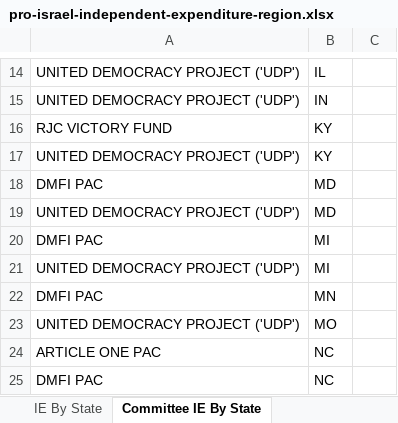
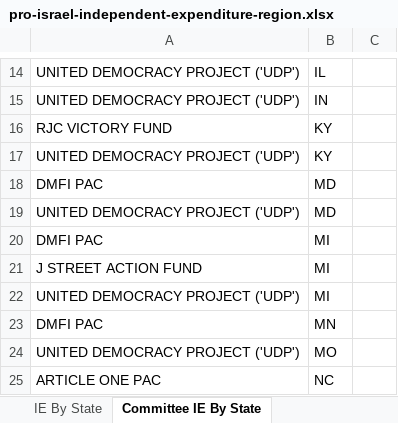
Before and after one commit to JJ-TrackAIPAC/TrackAIPAC, an Excel workbook: reports/pro-israel/pro-israel-independent-expenditure-region.xlsx, sheet Committee IE By State, drawn as a sheet; only a part is shown, gaps mark what is left out; the shorter side is filled out with more unchanged rows; values as stored, in another font and other column widths than the file's, no borders; table styles not drawn; the diff names each change by its address in the sheet, - before the commit and + after, or states it on an @@ line.

```diff
--- a/reports/pro-israel/pro-israel-independent-expenditure-region.xlsx (sheet Committee IE By State)
+++ b/reports/pro-israel/pro-israel-independent-expenditure-region.xlsx (sheet Committee IE By State)
+row 21: J STREET ACTION FUND | MI
```
Also changed, not shown: sheet IE By Committee & Candidate, sheet IE By Candidate, reports/pro-big-tech/pro-big-tech-candidate-lobby-lifetime-report.xlsx, reports/pro-big-tech/pro-big-tech-disbursement-report.xlsx, 14 other files.
